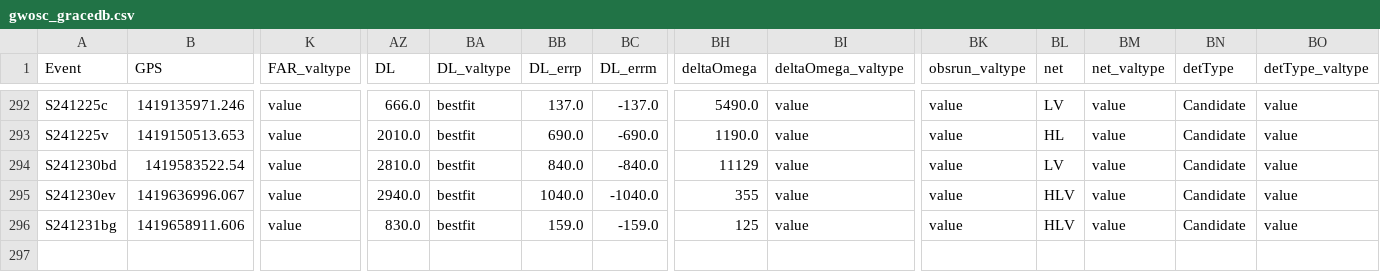
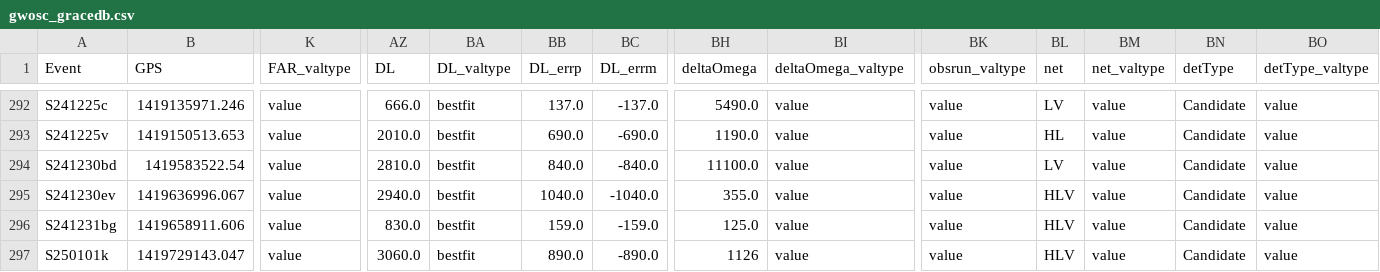
Before and after one commit to cardiffgravity/gwcat-data, a CSV file: docs/data/gwosc_gracedb.csv, drawn as a sheet; only a part is shown, gaps mark what is left out; rows hold the shown columns only; the diff names each change by its address in the sheet, - before the commit and + after, or states it on an @@ line.

```diff
--- a/docs/data/gwosc_gracedb.csv
+++ b/docs/data/gwosc_gracedb.csv
-BH294 (deltaOmega): 11129
+BH294 (deltaOmega): 11100.0
-BH295 (deltaOmega): 355
+BH295 (deltaOmega): 355.0
-BH296 (deltaOmega): 125
+BH296 (deltaOmega): 125.0
+row 297: S250101k | 1419729143.047 | value | 3060.0 | bestfit | 890.0 | -890.0 | 1126 | value | value | HLV | value | Candidate | value
```
Also changed, not shown: docs/data/links.csv, 11 other files.
